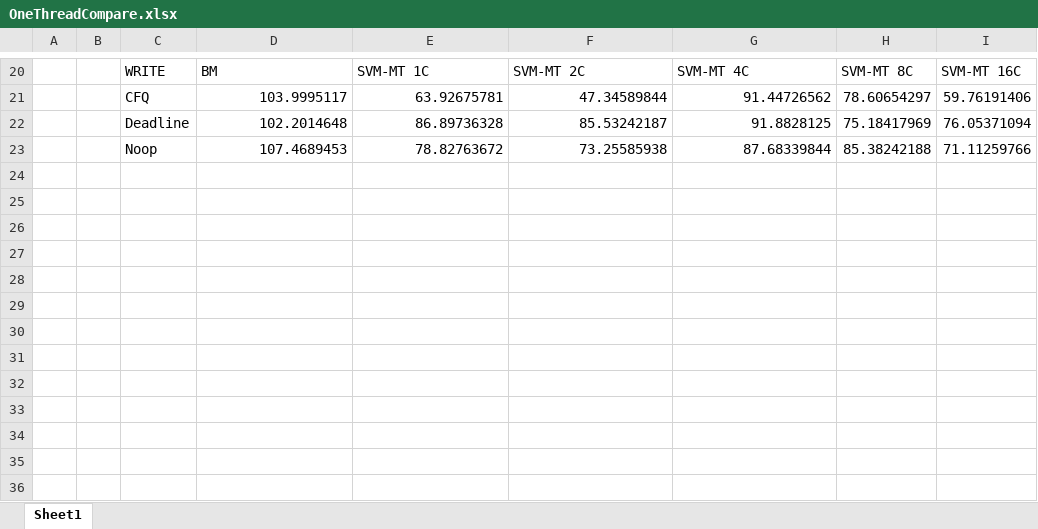
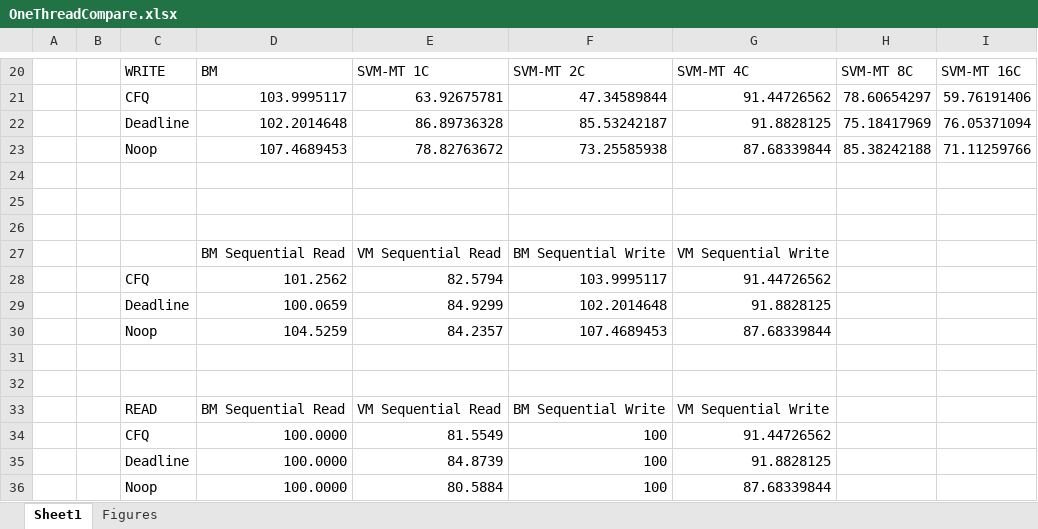
Before and after one commit to hasonhai/io_measurements, an Excel workbook: figures/OneThreadCompare.xlsx, sheet Sheet1, drawn as a sheet; only a part is shown, gaps mark what is left out; values as stored, in another font and other column widths than the file's, no borders; charts and pictures not drawn; the diff names each change by its address in the sheet, - before the commit and + after, or states it on an @@ line.

Commit message:
add figure for problem statement

```diff
--- a/figures/OneThreadCompare.xlsx (sheet Sheet1)
+++ b/figures/OneThreadCompare.xlsx (sheet Sheet1)
+sheet tab: Figures
+row 24: (empty)
+row 25: (empty)
+row 26: (empty)
+row 27:  |  |  | BM Sequential Read | VM Sequential Read | BM Sequential Write | VM Sequential Write
+row 28:  |  | CFQ | 101.2562 | 82.5794 | 103.9995117 | 91.44726562
+row 29:  |  | Deadline | 100.0659 | 84.9299 | 102.2014648 | 91.8828125
+row 30:  |  | Noop | 104.5259 | 84.2357 | 107.4689453 | 87.68339844
+row 31: (empty)
+row 32: (empty)
+row 33:  |  | READ | BM Sequential Read | VM Sequential Read | BM Sequential Write | VM Sequential Write
+row 34:  |  | CFQ | 100.0000 | 81.5549 | 100 | 91.44726562
+row 35:  |  | Deadline | 100.0000 | 84.8739 | 100 | 91.8828125
+row 36:  |  | Noop | 100.0000 | 80.5884 | 100 | 87.68339844
```
Also changed, not shown: charts or pictures, 2 other files.
